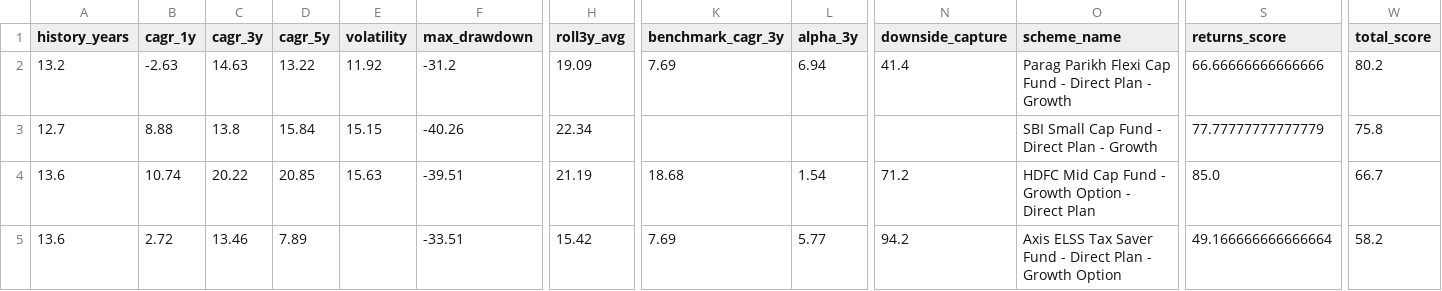
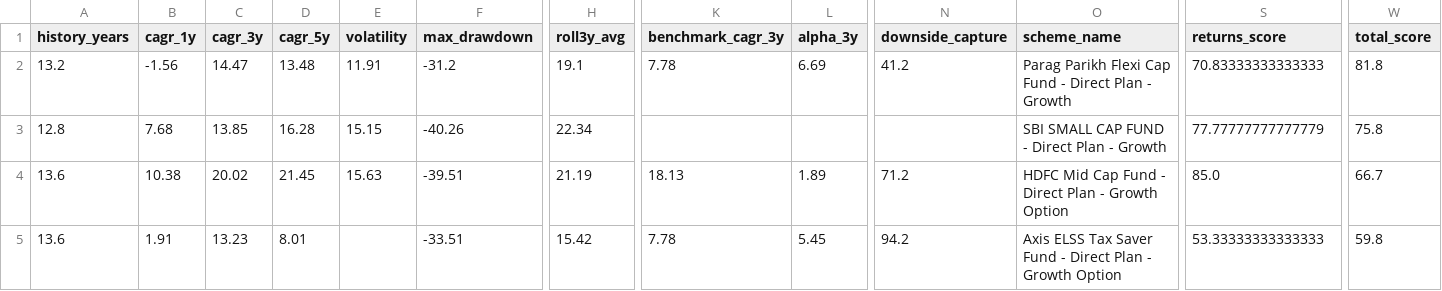
Before and after one commit to gopalbharti17/india-market-analysis, a CSV file: mf_rankings.csv, drawn as a sheet; only a part is shown, gaps mark what is left out; the diff covers the shown part only; the diff names each change by its address in the sheet, - before the commit and + after, or states it on an @@ line.

```diff
--- a/mf_rankings.csv
+++ b/mf_rankings.csv
-B2 (cagr_1y): -2.63
+B2 (cagr_1y): -1.56
-C2 (cagr_3y): 14.63
+C2 (cagr_3y): 14.47
-D2 (cagr_5y): 13.22
+D2 (cagr_5y): 13.48
-E2 (volatility): 11.92
+E2 (volatility): 11.91
-H2 (roll3y_avg): 19.09
+H2 (roll3y_avg): 19.1
-K2 (benchmark_cagr_3y): 7.69
+K2 (benchmark_cagr_3y): 7.78
-L2 (alpha_3y): 6.94
+L2 (alpha_3y): 6.69
-N2 (downside_capture): 41.4
+N2 (downside_capture): 41.2
-S2 (returns_score): 66.66666666666666
+S2 (returns_score): 70.83333333333333
-W2 (total_score): 80.2
+W2 (total_score): 81.8
-A3 (history_years): 12.7
+A3 (history_years): 12.8
-B3 (cagr_1y): 8.88
+B3 (cagr_1y): 7.68
-C3 (cagr_3y): 13.8
+C3 (cagr_3y): 13.85
-D3 (cagr_5y): 15.84
+D3 (cagr_5y): 16.28
-O3 (scheme_name): SBI Small Cap Fund - Direct Plan - Growth
+O3 (scheme_name): SBI SMALL CAP FUND - Direct Plan - Growth
-B4 (cagr_1y): 10.74
+B4 (cagr_1y): 10.38
-C4 (cagr_3y): 20.22
+C4 (cagr_3y): 20.02
-D4 (cagr_5y): 20.85
+D4 (cagr_5y): 21.45
-K4 (benchmark_cagr_3y): 18.68
+K4 (benchmark_cagr_3y): 18.13
-L4 (alpha_3y): 1.54
+L4 (alpha_3y): 1.89
-O4 (scheme_name): …Fund - Growth Option - Direct Plan
+O4 (scheme_name): …Fund - Direct Plan - Growth Option
-B5 (cagr_1y): 2.72
+B5 (cagr_1y): 1.91
-C5 (cagr_3y): 13.46
+C5 (cagr_3y): 13.23
-D5 (cagr_5y): 7.89
+D5 (cagr_5y): 8.01
-K5 (benchmark_cagr_3y): 7.69
+K5 (benchmark_cagr_3y): 7.78
-L5 (alpha_3y): 5.77
+L5 (alpha_3y): 5.45
-S5 (returns_score): 49.166666666666664
+S5 (returns_score): 53.33333333333333
-W5 (total_score): 58.2
+W5 (total_score): 59.8
```
Also changed, not shown: 19 edited cells elsewhere in this file, stock_rankings.csv, 3 other files.
